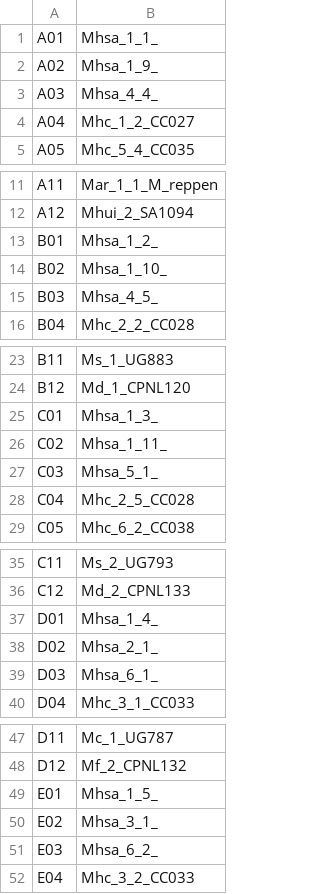
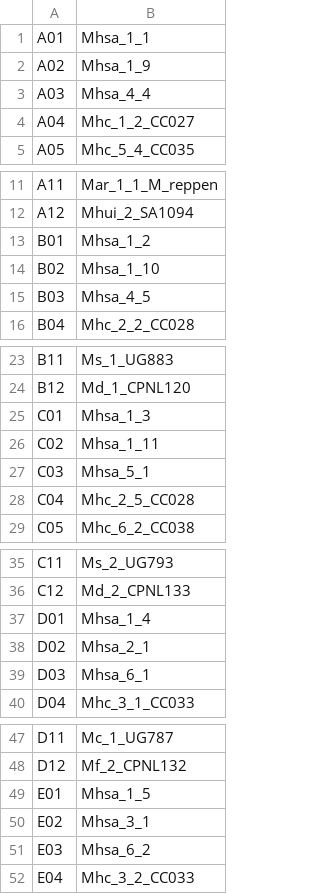
Before and after one commit to cristoichkov/GBS_Bioinf_Process_Mamm, a CSV file: meta/Mamm_names.csv, drawn as a sheet; only a part is shown, gaps mark what is left out; the diff covers the shown part only.

Commit message:
Mamm_names.csv delete _

```diff
--- a/meta/Mamm_names.csv
+++ b/meta/Mamm_names.csv
@@ -1,4 +1,4 @@
-A01	Mhsa_1_1_
-A02	Mhsa_1_9_
-A03	Mhsa_4_4_
+A01	Mhsa_1_1
+A02	Mhsa_1_9
+A03	Mhsa_4_4
 A04	Mhc_1_2_CC027
@@ -12,5 +12,5 @@ A11	Mar_1_1_M_reppen
 A12	Mhui_2_SA1094
-B01	Mhsa_1_2_
-B02	Mhsa_1_10_
-B03	Mhsa_4_5_
+B01	Mhsa_1_2
+B02	Mhsa_1_10
+B03	Mhsa_4_5
 B04	Mhc_2_2_CC028
@@ -24,5 +24,5 @@ B11	Ms_1_UG883
 B12	Md_1_CPNL120
-C01	Mhsa_1_3_
-C02	Mhsa_1_11_
-C03	Mhsa_5_1_
+C01	Mhsa_1_3
+C02	Mhsa_1_11
+C03	Mhsa_5_1
 C04	Mhc_2_5_CC028
@@ -36,5 +36,5 @@ C11	Ms_2_UG793
 C12	Md_2_CPNL133
-D01	Mhsa_1_4_
-D02	Mhsa_2_1_
-D03	Mhsa_6_1_
+D01	Mhsa_1_4
+D02	Mhsa_2_1
+D03	Mhsa_6_1
 D04	Mhc_3_1_CC033
@@ -48,5 +48,5 @@ D11	Mc_1_UG787
 D12	Mf_2_CPNL132
-E01	Mhsa_1_5_
-E02	Mhsa_3_1_
-E03	Mhsa_6_2_
+E01	Mhsa_1_5
+E02	Mhsa_3_1
+E03	Mhsa_6_2
 E04	Mhc_3_2_CC033
```
Also changed, not shown: 8 edited cells elsewhere in this file.
